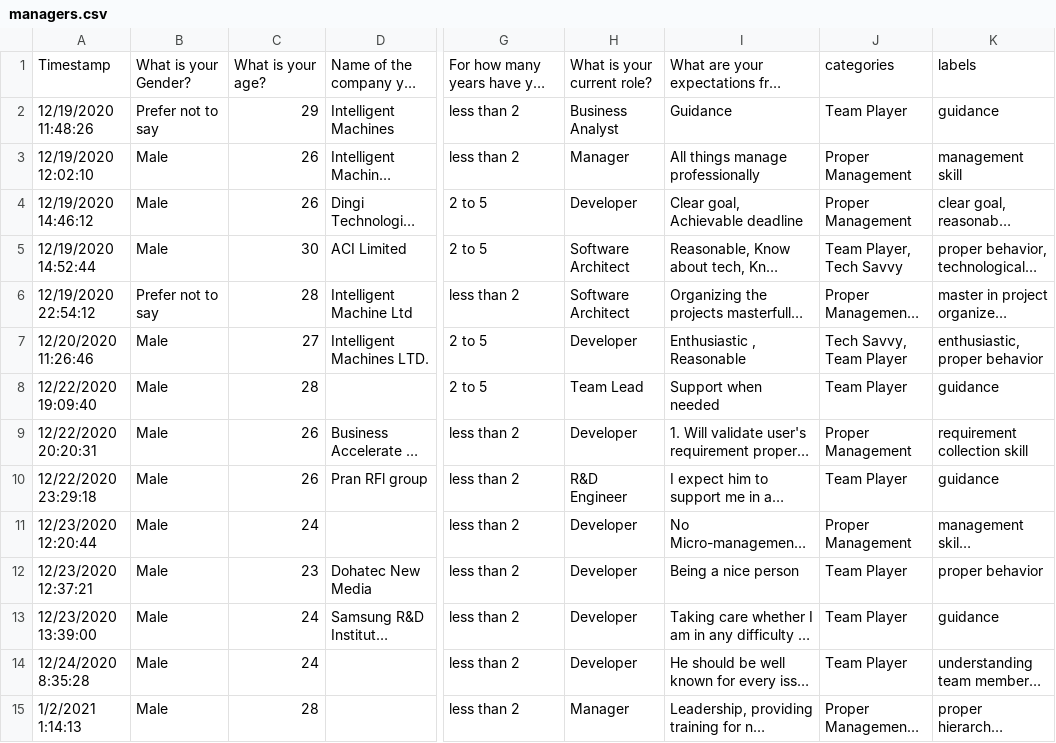
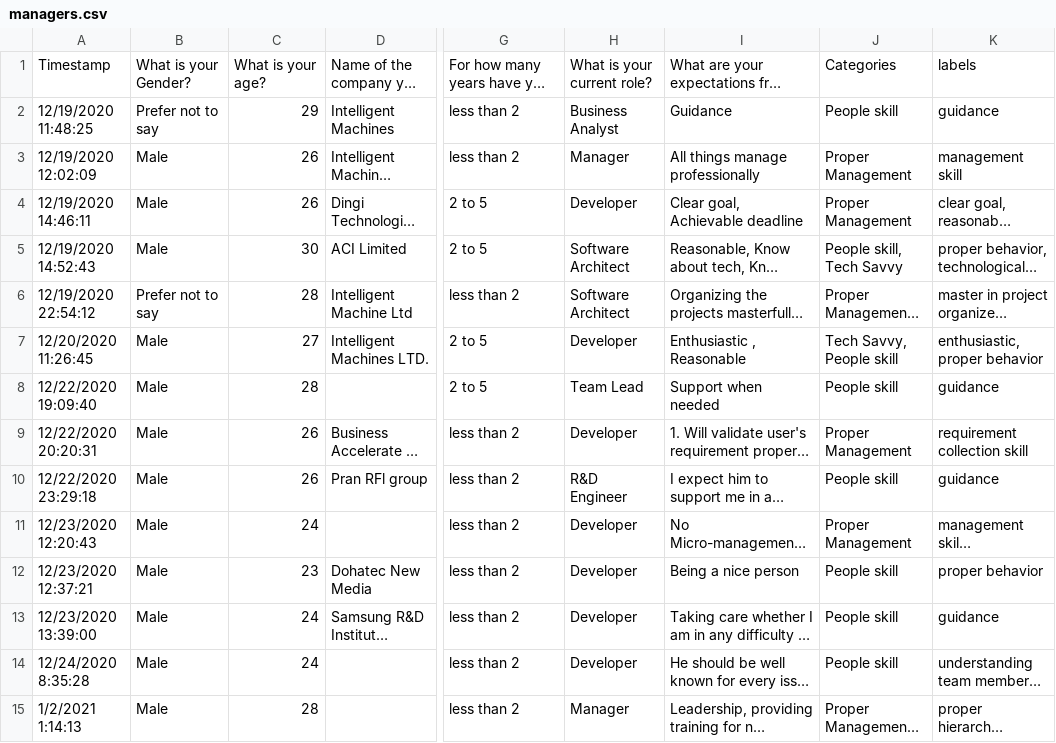
Before and after one commit to shawontafsir/SE_expectation_python, a CSV file: data/managers.csv, drawn as a sheet; only a part is shown, gaps mark what is left out; long unchanged cells end in …; the diff covers the shown part only; the diff names each change by its address in the sheet, - before the commit and + after, or states it on an @@ line.

```diff
--- a/data/managers.csv
+++ b/data/managers.csv
-J1: categories
+J1: Categories
-A2: 12/19/2020 11:48:26
+A2: 12/19/2020 11:48:25
-J2: Team Player
+J2: People skill
-A3: 12/19/2020 12:02:10
+A3: 12/19/2020 12:02:09
-A4: 12/19/2020 14:46:12
+A4: 12/19/2020 14:46:11
-A5: 12/19/2020 14:52:44
+A5: 12/19/2020 14:52:43
-J5: Team Player, Tech Savvy
+J5: People skill, Tech Savvy
-A7: 12/20/2020 11:26:46
+A7: 12/20/2020 11:26:45
-J7: Tech Savvy, Team Player
+J7: Tech Savvy, People skill
-J8: Team Player
+J8: People skill
-J10: Team Player
+J10: People skill
-A11: 12/23/2020 12:20:44
+A11: 12/23/2020 12:20:43
-J12:J14: Team Player
+J12:J14: People skill
```
Also changed, not shown: 55 edited cells elsewhere in this file, data/government.csv, data/new_hires.csv, 10 other files.
